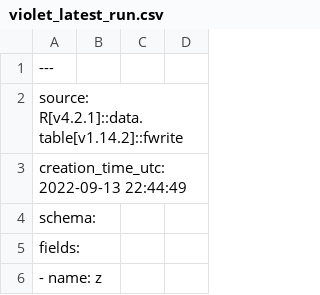
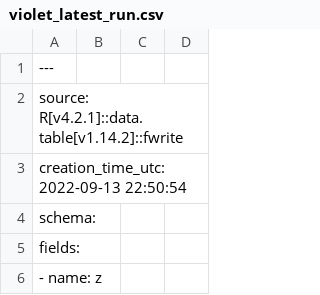
Before and after one commit to cyrusae/vm-challenge-r, a CSV file: logs/violet_latest_run.csv, drawn as a sheet; only a part is shown.

```diff
--- a/logs/violet_latest_run.csv
+++ b/logs/violet_latest_run.csv
@@ -2,3 +2,3 @@
 source: R[v4.2.1]::data.table[v1.14.2]::fwrite
-creation_time_utc: 2022-09-13 22:44:49
+creation_time_utc: 2022-09-13 22:50:54
 schema:
```
Also changed, not shown: 3 other files.
